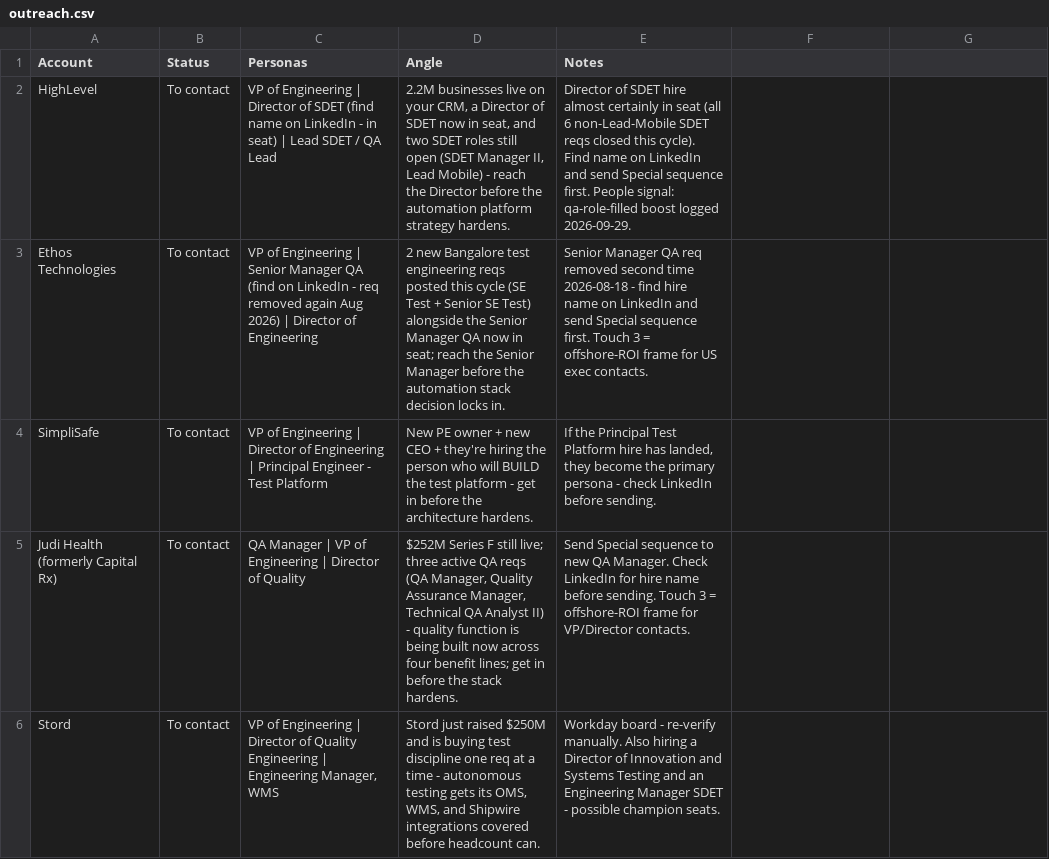
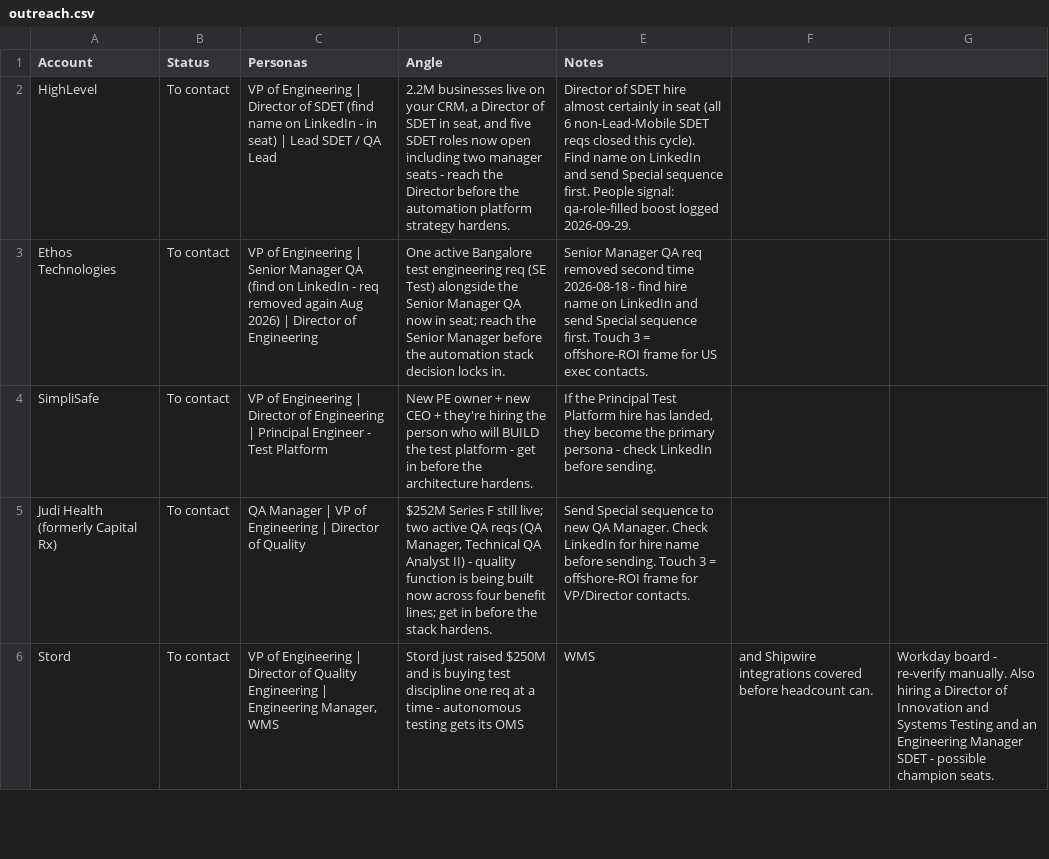
Before and after one commit to eric-hastie/territory-radar, a CSV file: data/territories/test-automation/outreach.csv, drawn as a sheet; only a part is shown; the diff covers the shown part only.

```diff
--- a/data/territories/test-automation/outreach.csv
+++ b/data/territories/test-automation/outreach.csv
@@ -1,6 +1,6 @@
 Account,Status,Personas,Angle,Notes
-HighLevel,To contact,"VP of Engineering | Director of SDET (find name on LinkedIn - in seat) | Lead SDET / QA Lead","2.2M businesses live on your CRM, a Director of SDET now in seat, and two SDET roles still open (SDET Manager II, Lead Mobile) - reach the Director before the automation platform strategy hardens.","Director of SDET hire almost certainly in seat (all 6 non-Lead-Mobile SDET reqs closed this cycle). Find name on LinkedIn and send Special sequence first. People signal: qa-role-filled boost logged 2026-09-29."
-Ethos Technologies,To contact,"VP of Engineering | Senior Manager QA (find on LinkedIn - req removed again Aug 2026) | Director of Engineering","2 new Bangalore test engineering reqs posted this cycle (SE Test + Senior SE Test) alongside the Senior Manager QA now in seat; reach the Senior Manager before the automation stack decision locks in.","Senior Manager QA req removed second time 2026-08-18 - find hire name on LinkedIn and send Special sequence first. Touch 3 = offshore-ROI frame for US exec contacts."
+HighLevel,To contact,"VP of Engineering | Director of SDET (find name on LinkedIn - in seat) | Lead SDET / QA Lead","2.2M businesses live on your CRM, a Director of SDET in seat, and five SDET roles now open including two manager seats - reach the Director before the automation platform strategy hardens.","Director of SDET hire almost certainly in seat (all 6 non-Lead-Mobile SDET reqs closed this cycle). Find name on LinkedIn and send Special sequence first. People signal: qa-role-filled boost logged 2026-09-29."
+Ethos Technologies,To contact,"VP of Engineering | Senior Manager QA (find on LinkedIn - req removed again Aug 2026) | Director of Engineering","One active Bangalore test engineering req (SE Test) alongside the Senior Manager QA now in seat; reach the Senior Manager before the automation stack decision locks in.","Senior Manager QA req removed second time 2026-08-18 - find hire name on LinkedIn and send Special sequence first. Touch 3 = offshore-ROI frame for US exec contacts."
 SimpliSafe,To contact,VP of Engineering | Director of Engineering | Principal Engineer - Test Platform,New PE owner + new CEO + they're hiring the person who will BUILD the test platform - get in before the architecture hardens.,"If the Principal Test Platform hire has landed, they become the primary persona - check LinkedIn before sending."
-"Judi Health (formerly Capital Rx)",To contact,QA Manager | VP of Engineering | Director of Quality,"$252M Series F still live; three active QA reqs (QA Manager, Quality Assurance Manager, Technical QA Analyst II) - quality function is being built now across four benefit lines; get in before the stack hardens.","Send Special sequence to new QA Manager. Check LinkedIn for hire name before sending. Touch 3 = offshore-ROI frame for VP/Director contacts."
-Stord,To contact,"VP of Engineering | Director of Quality Engineering | Engineering Manager, WMS","Stord just raised $250M and is buying test discipline one req at a time - autonomous testing gets its OMS, WMS, and Shipwire integrations covered before headcount can.",Workday board - re-verify manually. Also hiring a Director of Innovation and Systems Testing and an Engineering Manager SDET - possible champion seats.
+"Judi Health (formerly Capital Rx)",To contact,QA Manager | VP of Engineering | Director of Quality,"$252M Series F still live; two active QA reqs (QA Manager, Technical QA Analyst II) - quality function is being built now across four benefit lines; get in before the stack hardens.","Send Special sequence to new QA Manager. Check LinkedIn for hire name before sending. Touch 3 = offshore-ROI frame for VP/Director contacts."
+Stord,To contact,"VP of Engineering | Director of Quality Engineering | Engineering Manager, WMS",Stord just raised $250M and is buying test discipline one req at a time - autonomous testing gets its OMS, WMS, and Shipwire integrations covered before headcount can.,"Workday board - re-verify manually. Also hiring a Director of Innovation and Systems Testing and an Engineering Manager SDET - possible champion seats."
```
Also changed, not shown: 10 edited cells elsewhere in this file, data/territories/code-review/latest.csv, data/territories/data-warehouse/latest.csv, 21 other files.
